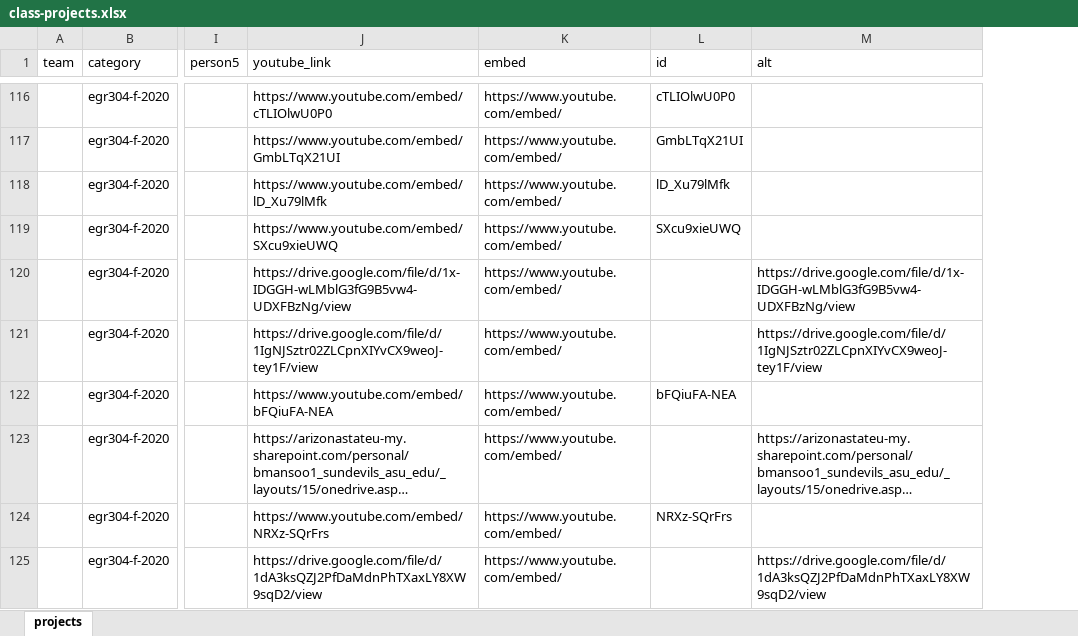
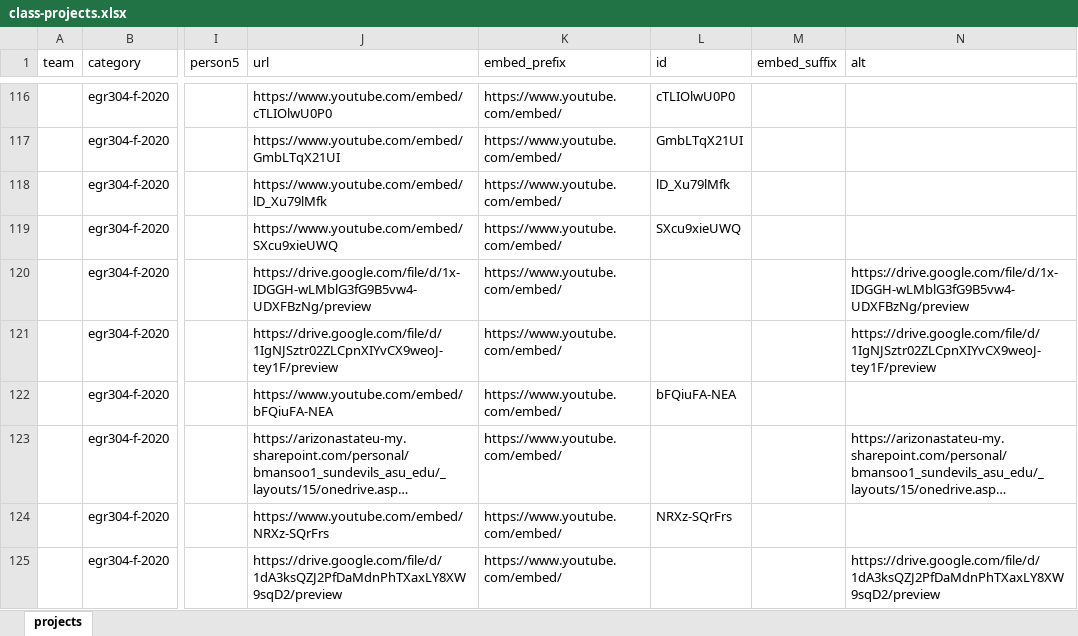
Before and after one commit to idealabasu/idealab_jekyll_source, an Excel workbook: _data/class-projects.xlsx, sheet projects, drawn as a sheet; only a part is shown, gaps mark what is left out; long unchanged cells end in …; values as stored, in another font and other column widths than the file's, no borders; addresses are those after the commit; the diff covers the shown part only; the diff names each change by its address in the sheet, - before the commit and + after, or states it on an @@ line.

```diff
--- a/_data/class-projects.xlsx (sheet projects)
+++ b/_data/class-projects.xlsx (sheet projects)
+column M (embed_suffix), empty
-J1: youtube_link
+J1: url
-K1: embed
+K1: embed_prefix
-J120 (url): https://drive.google.com/file/d/1x-IDGGH-wLMblG3fG9B5vw4-UDXFBzNg/view
+J120 (url): https://drive.google.com/file/d/1x-IDGGH-wLMblG3fG9B5vw4-UDXFBzNg/preview
-N120 (alt): https://drive.google.com/file/d/1x-IDGGH-wLMblG3fG9B5vw4-UDXFBzNg/view
+N120 (alt): https://drive.google.com/file/d/1x-IDGGH-wLMblG3fG9B5vw4-UDXFBzNg/preview
-J121 (url): https://drive.google.com/file/d/1IgNJSztr02ZLCpnXIYvCX9weoJ-tey1F/view
+J121 (url): https://drive.google.com/file/d/1IgNJSztr02ZLCpnXIYvCX9weoJ-tey1F/preview
-N121 (alt): https://drive.google.com/file/d/1IgNJSztr02ZLCpnXIYvCX9weoJ-tey1F/view
+N121 (alt): https://drive.google.com/file/d/1IgNJSztr02ZLCpnXIYvCX9weoJ-tey1F/preview
-J125 (url): https://drive.google.com/file/d/1dA3ksQZJ2PfDaMdnPhTXaxLY8XW9sqD2/view
+J125 (url): https://drive.google.com/file/d/1dA3ksQZJ2PfDaMdnPhTXaxLY8XW9sqD2/preview
-N125 (alt): https://drive.google.com/file/d/1dA3ksQZJ2PfDaMdnPhTXaxLY8XW9sqD2/view
+N125 (alt): https://drive.google.com/file/d/1dA3ksQZJ2PfDaMdnPhTXaxLY8XW9sqD2/preview
```
Also changed, not shown: 50 edited cells elsewhere in this sheet, formulas that keep their value, 4 other files.
